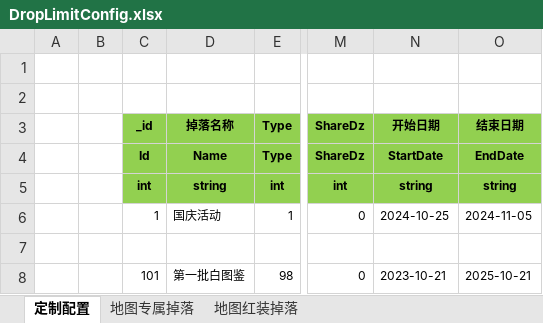
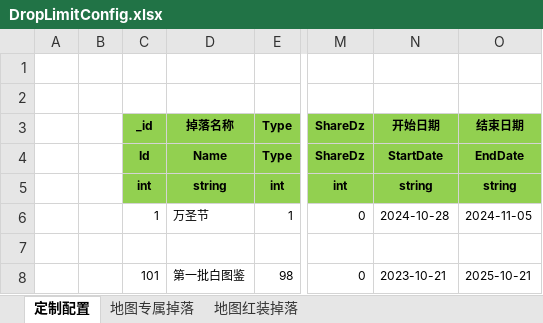
Before and after one commit to wokanjianyang/WrittenLegend, an Excel workbook: Excel/DropLimitConfig.xlsx, sheet 定制配置, drawn as a sheet; only a part is shown, gaps mark what is left out; values as stored, in another font and other column widths than the file's, no borders; conditional formats not drawn; the diff names each change by its address in the sheet, - before the commit and + after, or states it on an @@ line.

```diff
--- a/Excel/DropLimitConfig.xlsx (sheet 定制配置)
+++ b/Excel/DropLimitConfig.xlsx (sheet 定制配置)
-D6 (掉落名称): 国庆活动
+D6 (掉落名称): 万圣节
-N6 (开始日期): 2024-10-25
+N6 (开始日期): 2024-10-28
```
Also changed, not shown: Excel/CodeConfig.xlsx, Excel/FestiveConfig.xlsx, 15 other files.
